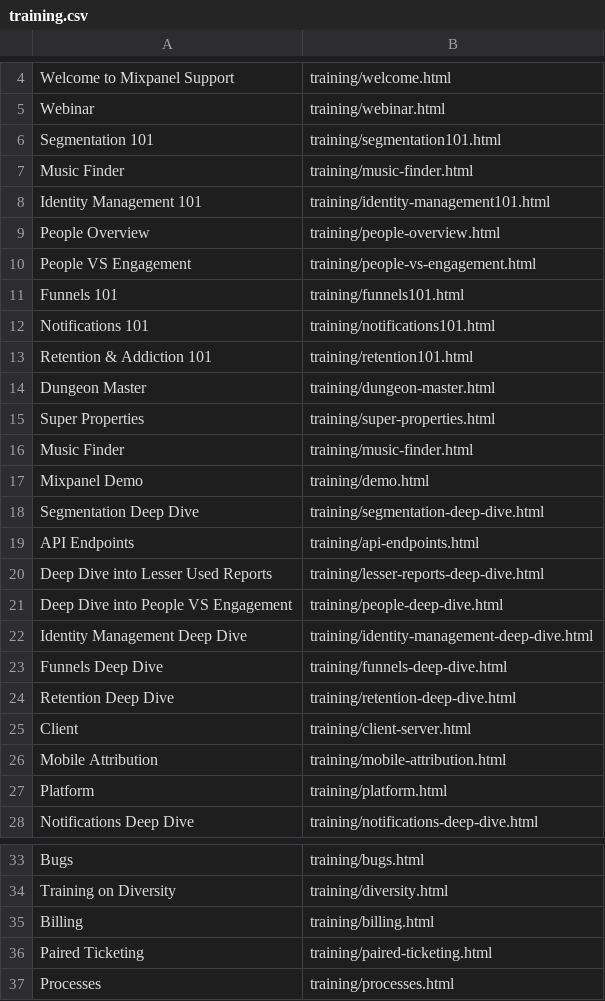
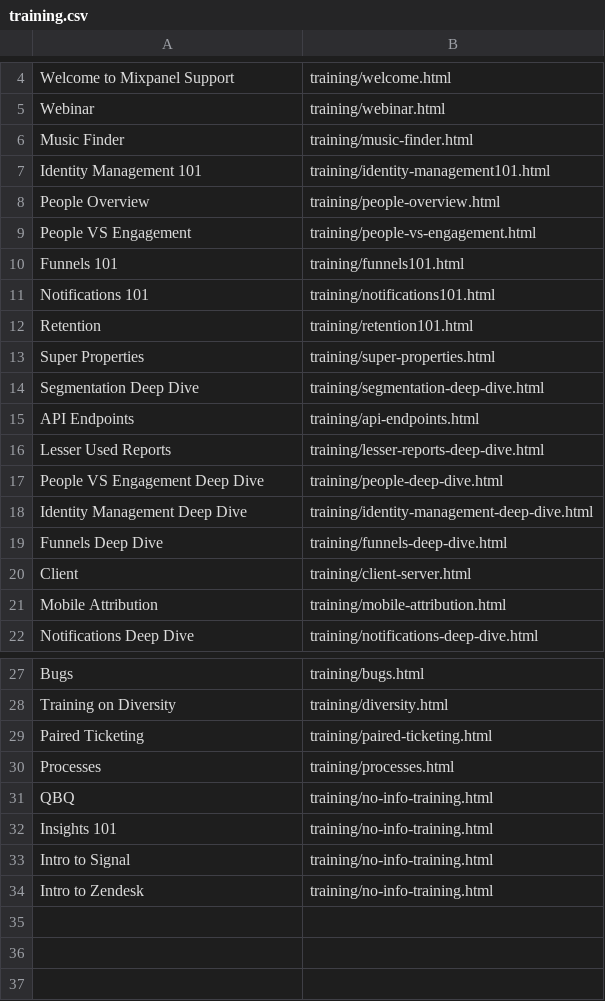
Before and after one commit to tiffanyqi/mp-onboarding, a CSV file: onboarding/static/onboarding/csv/training.csv, drawn as a sheet; only a part is shown, gaps mark what is left out.

Commit message:
add current trainings

```diff
--- a/onboarding/static/onboarding/csv/training.csv
+++ b/onboarding/static/onboarding/csv/training.csv
@@ -5,3 +5,2 @@ Welcome to Mixpanel Support, training/welcome.html
 Webinar, training/webinar.html
-Segmentation 101, training/segmentation101.html
 Music Finder, training/music-finder.html
@@ -12,17 +11,12 @@ Funnels 101, training/funnels101.html
 Notifications 101, training/notifications101.html
-Retention & Addiction 101, training/retention101.html
-Dungeon Master, training/dungeon-master.html
+Retention, training/retention101.html
 Super Properties, training/super-properties.html
-Music Finder, training/music-finder.html
-Mixpanel Demo, training/demo.html
 Segmentation Deep Dive, training/segmentation-deep-dive.html
 API Endpoints, training/api-endpoints.html
-Deep Dive into Lesser Used Reports, training/lesser-reports-deep-dive.html
-Deep Dive into People VS Engagement, training/people-deep-dive.html
+Lesser Used Reports, training/lesser-reports-deep-dive.html
+People VS Engagement Deep Dive, training/people-deep-dive.html
 Identity Management Deep Dive, training/identity-management-deep-dive.html
 Funnels Deep Dive, training/funnels-deep-dive.html
-Retention Deep Dive, training/retention-deep-dive.html
 Client, training/client-server.html
 Mobile Attribution, training/mobile-attribution.html
-Platform, training/platform.html
 Notifications Deep Dive, training/notifications-deep-dive.html
@@ -34,4 +28,7 @@ Bugs, training/bugs.html
 Training on Diversity, training/diversity.html
-Billing, training/billing.html
 Paired Ticketing, training/paired-ticketing.html
 Processes, training/processes.html
+QBQ, training/no-info-training.html
+Insights 101, training/no-info-training.html
+Intro to Signal, training/no-info-training.html
+Intro to Zendesk, training/no-info-training.html
```
Also changed, not shown: 3 other files.
